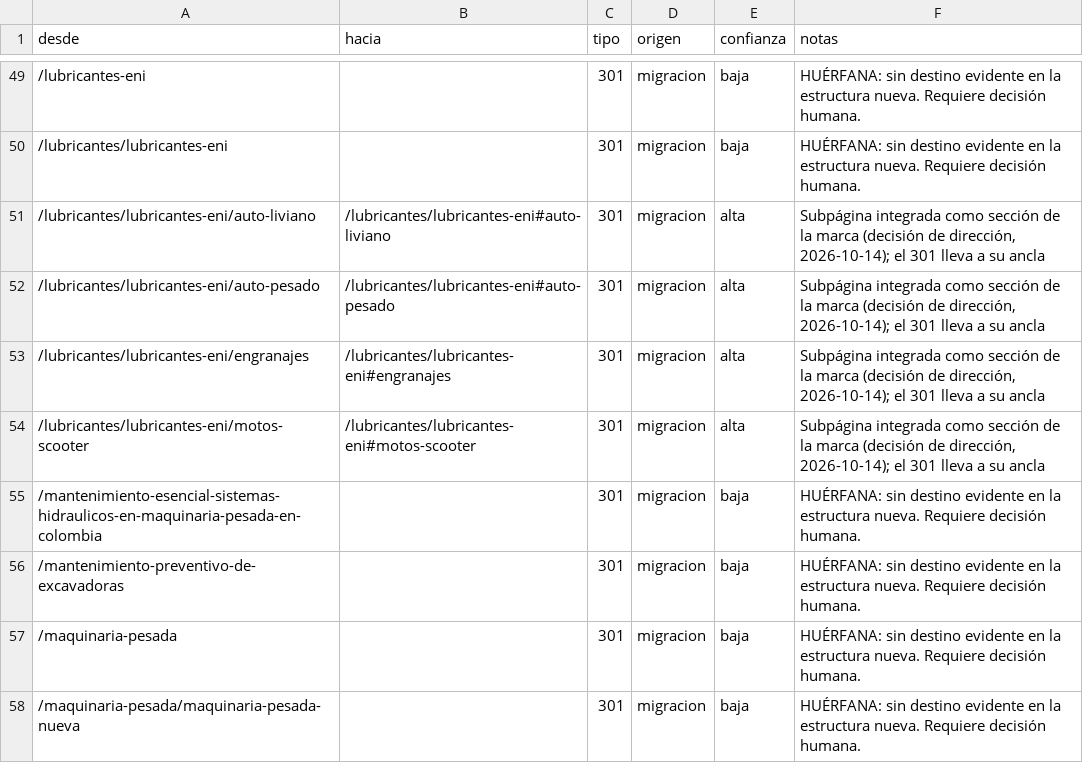
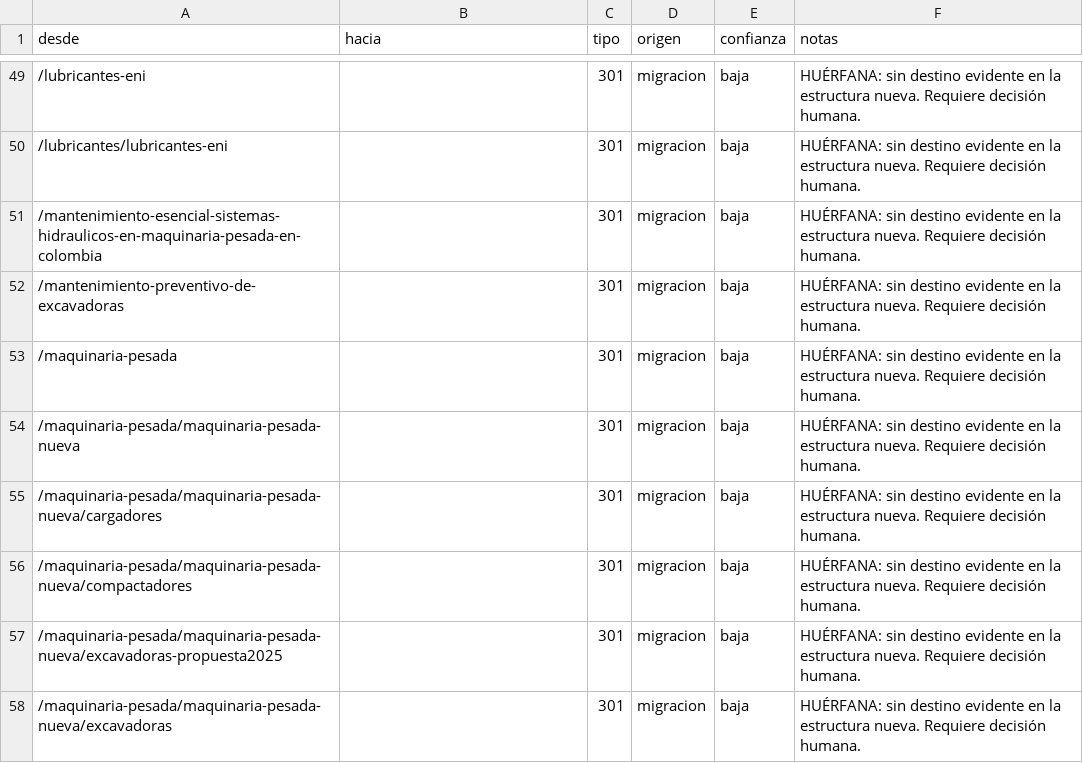
Before and after one commit to TheJuanPTorres/Partequipos, a CSV file: docs/redirects-map.csv, drawn as a sheet; only a part is shown, gaps mark what is left out; the shorter side is filled out with more unchanged rows.

```diff
--- a/docs/redirects-map.csv
+++ b/docs/redirects-map.csv
@@ -50,6 +50,2 @@
 "/lubricantes/lubricantes-eni","","301","migracion","baja","HUÉRFANA: sin destino evidente en la estructura nueva. Requiere decisión humana."
-"/lubricantes/lubricantes-eni/auto-liviano","/lubricantes/lubricantes-eni#auto-liviano","301","migracion","alta","Subpágina integrada como sección de la marca (decisión de dirección, 2026-10-14); el 301 lleva a su ancla"
-"/lubricantes/lubricantes-eni/auto-pesado","/lubricantes/lubricantes-eni#auto-pesado","301","migracion","alta","Subpágina integrada como sección de la marca (decisión de dirección, 2026-10-14); el 301 lleva a su ancla"
-"/lubricantes/lubricantes-eni/engranajes","/lubricantes/lubricantes-eni#engranajes","301","migracion","alta","Subpágina integrada como sección de la marca (decisión de dirección, 2026-10-14); el 301 lleva a su ancla"
-"/lubricantes/lubricantes-eni/motos-scooter","/lubricantes/lubricantes-eni#motos-scooter","301","migracion","alta","Subpágina integrada como sección de la marca (decisión de dirección, 2026-10-14); el 301 lleva a su ancla"
 "/mantenimiento-esencial-sistemas-hidraulicos-en-maquinaria-pesada-en-colombia","","301","migracion","baja","HUÉRFANA: sin destino evidente en la estructura nueva. Requiere decisión humana."
```
Also changed, not shown: 2 other files.
